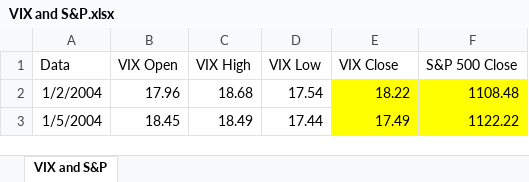
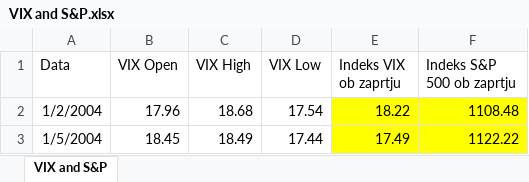
Before and after one commit to ZanJarc/DIP-SEM, an Excel workbook: VIX and S&P.xlsx, sheet VIX and S&P, drawn as a sheet; only a part is shown; values as stored, in another font and other column widths than the file's, no borders; charts and pictures not drawn; the diff names each change by its address in the sheet, - before the commit and + after, or states it on an @@ line.

```diff
--- a/VIX and S&P.xlsx (sheet VIX and S&P)
+++ b/VIX and S&P.xlsx (sheet VIX and S&P)
-E1: VIX Close
+E1: Indeks VIX ob zaprtju
-F1: S&P 500 Close
+F1: Indeks S&P 500 ob zaprtju
```
Also changed, not shown: charts or pictures, VIX Futures/2018 Futures vs VIX.xlsx, 7 other files.
